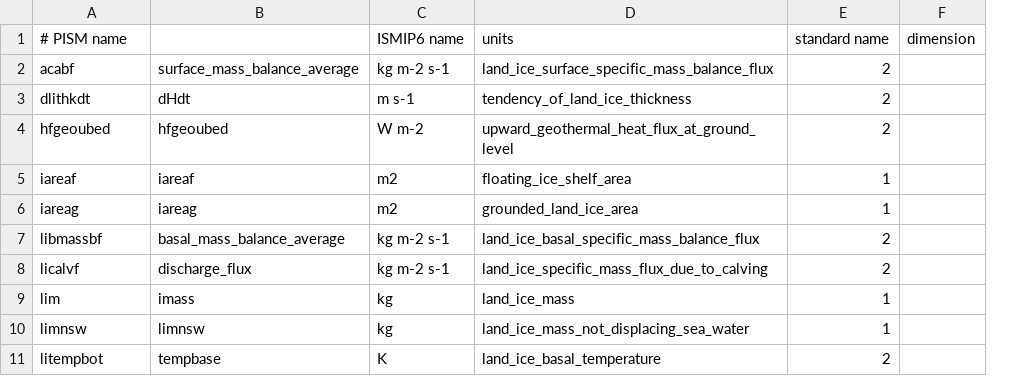
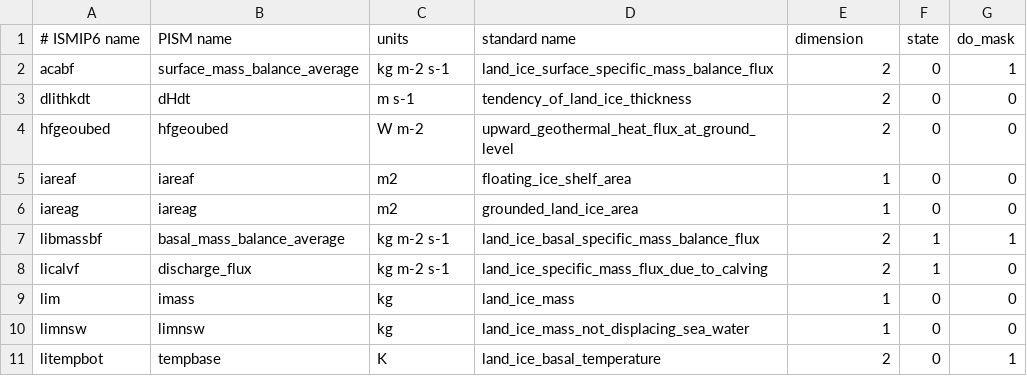
Before and after one commit to pism/pism-gris, a CSV file: resources/ismip6vars.csv, drawn as a sheet; only a part is shown; removed rows and columns are numbered as before the commit, all else as after; the diff names each change by its address in the sheet, - before the commit and + after, or states it on an @@ line.

```diff
--- a/resources/ismip6vars.csv
+++ b/resources/ismip6vars.csv
-column F, empty
+column F, rows 2-11: 0 | 0 | 0 | 0 | 0 | 1 | 1 | 0 | 0 | 0
+column G, rows 2-11: 1 | 0 | 0 | 0 | 0 | 1 | 0 | 0 | 0 | 1
-row 1: # PISM name |  | ISMIP6 name | units | standard name | dimension
+row 1: # ISMIP6 name | PISM name | units | standard name | dimension | state | do_mask
```
Also changed, not shown: 8 other files.
